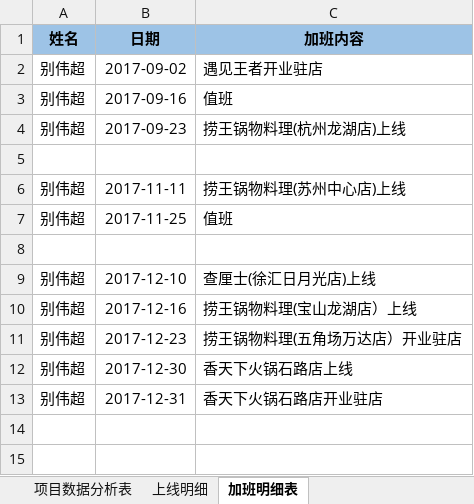
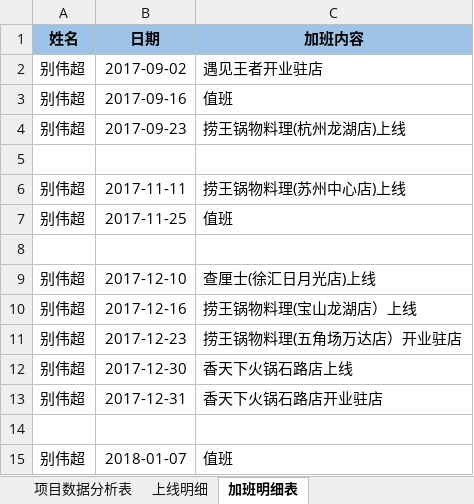
Before and after one commit to lx90735/zhangleizu, an Excel workbook: 个人/别伟超/实施周数据-李登林组-别伟超.xlsx, sheet 加班明细表, drawn as a sheet; values as stored, in another font and other column widths than the file's, no borders; the diff names each change by its address in the sheet, - before the commit and + after, or states it on an @@ line.

```diff
--- a/个人/别伟超/实施周数据-李登林组-别伟超.xlsx (sheet 加班明细表)
+++ b/个人/别伟超/实施周数据-李登林组-别伟超.xlsx (sheet 加班明细表)
+row 14: (empty)
+row 15: 别伟超 | 2018-01-07 | 值班
```
